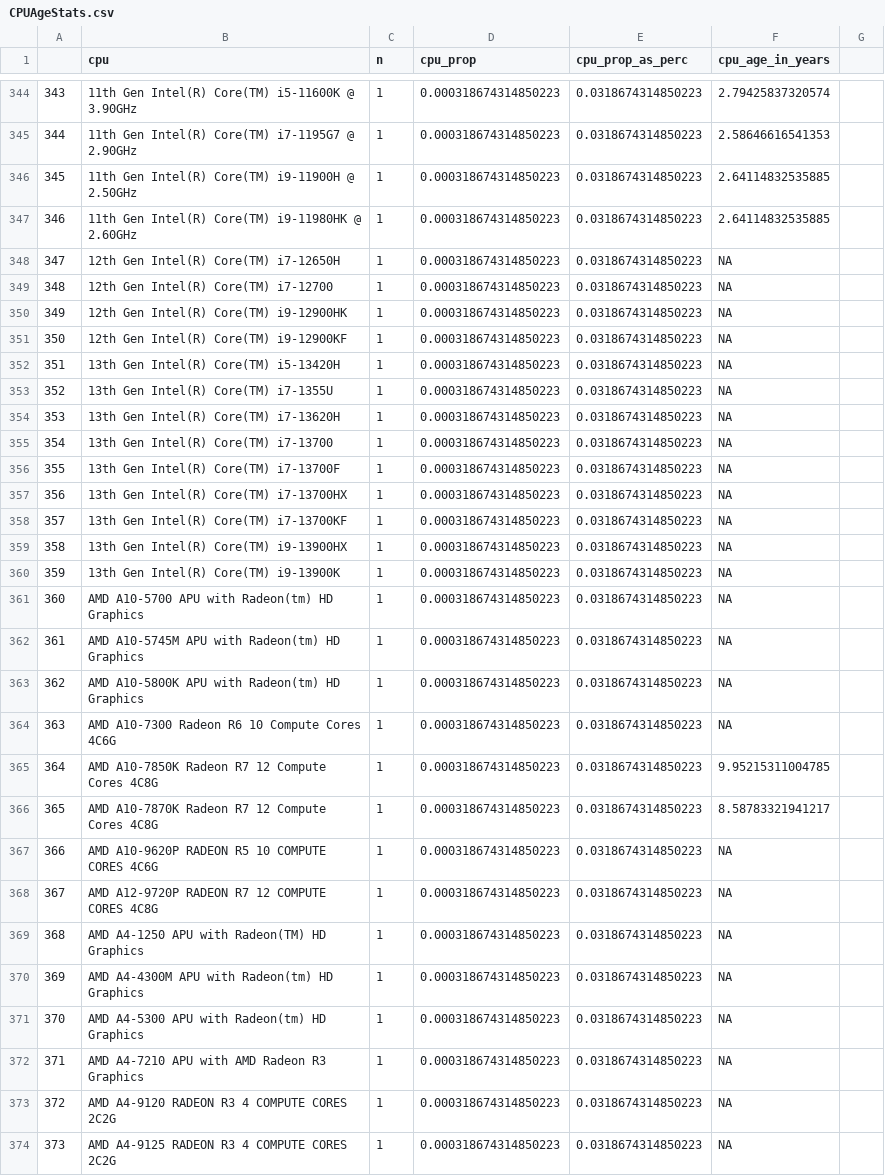
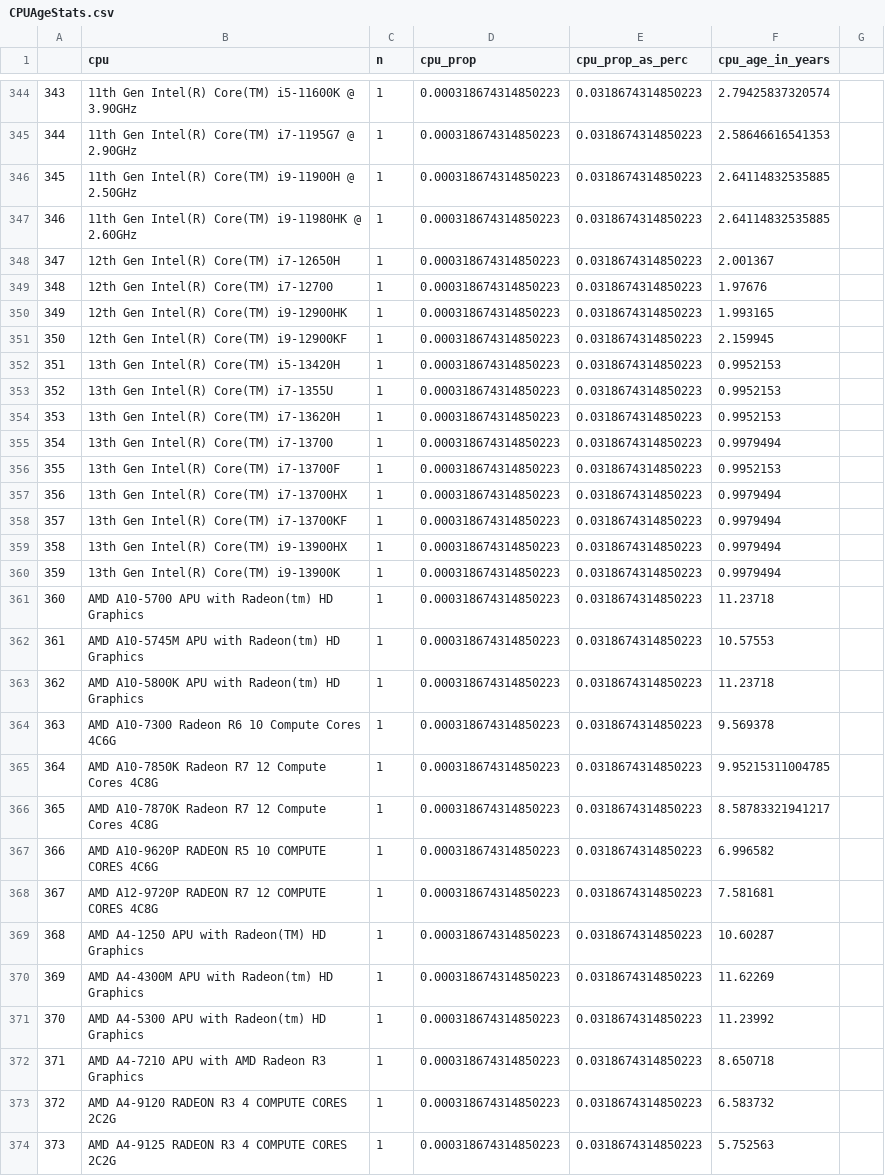
Before and after one commit to Eggflaw/vinegarhq.github.io, a CSV file: VinegarSystemSurvey/CPUAgeStats.csv, drawn as a sheet; only a part is shown, gaps mark what is left out; the diff covers the shown part only.

```diff
--- a/VinegarSystemSurvey/CPUAgeStats.csv
+++ b/VinegarSystemSurvey/CPUAgeStats.csv
@@ -348,17 +348,17 @@
-347,12th Gen Intel(R) Core(TM) i7-12650H,1,0.000318674314850223,0.0318674314850223,NA,
-348,12th Gen Intel(R) Core(TM) i7-12700,1,0.000318674314850223,0.0318674314850223,NA,
-349,12th Gen Intel(R) Core(TM) i9-12900HK,1,0.000318674314850223,0.0318674314850223,NA,
-350,12th Gen Intel(R) Core(TM) i9-12900KF,1,0.000318674314850223,0.0318674314850223,NA,
-351,13th Gen Intel(R) Core(TM) i5-13420H,1,0.000318674314850223,0.0318674314850223,NA,
-352,13th Gen Intel(R) Core(TM) i7-1355U,1,0.000318674314850223,0.0318674314850223,NA,
-353,13th Gen Intel(R) Core(TM) i7-13620H,1,0.000318674314850223,0.0318674314850223,NA,
-354,13th Gen Intel(R) Core(TM) i7-13700,1,0.000318674314850223,0.0318674314850223,NA,
-355,13th Gen Intel(R) Core(TM) i7-13700F,1,0.000318674314850223,0.0318674314850223,NA,
-356,13th Gen Intel(R) Core(TM) i7-13700HX,1,0.000318674314850223,0.0318674314850223,NA,
-357,13th Gen Intel(R) Core(TM) i7-13700KF,1,0.000318674314850223,0.0318674314850223,NA,
-358,13th Gen Intel(R) Core(TM) i9-13900HX,1,0.000318674314850223,0.0318674314850223,NA,
-359,13th Gen Intel(R) Core(TM) i9-13900K,1,0.000318674314850223,0.0318674314850223,NA,
-360,AMD A10-5700 APU with Radeon(tm) HD Graphics,1,0.000318674314850223,0.0318674314850223,NA,
-361,AMD A10-5745M APU with Radeon(tm) HD Graphics,1,0.000318674314850223,0.0318674314850223,NA,
-362,AMD A10-5800K APU with Radeon(tm) HD Graphics,1,0.000318674314850223,0.0318674314850223,NA,
-363,AMD A10-7300 Radeon R6 10 Compute Cores 4C6G,1,0.000318674314850223,0.0318674314850223,NA,
+347,12th Gen Intel(R) Core(TM) i7-12650H,1,0.000318674314850223,0.0318674314850223,2.001367
+348,12th Gen Intel(R) Core(TM) i7-12700,1,0.000318674314850223,0.0318674314850223,1.97676
+349,12th Gen Intel(R) Core(TM) i9-12900HK,1,0.000318674314850223,0.0318674314850223,1.993165
+350,12th Gen Intel(R) Core(TM) i9-12900KF,1,0.000318674314850223,0.0318674314850223,2.159945
+351,13th Gen Intel(R) Core(TM) i5-13420H,1,0.000318674314850223,0.0318674314850223,0.9952153
+352,13th Gen Intel(R) Core(TM) i7-1355U,1,0.000318674314850223,0.0318674314850223,0.9952153
+353,13th Gen Intel(R) Core(TM) i7-13620H,1,0.000318674314850223,0.0318674314850223,0.9952153
+354,13th Gen Intel(R) Core(TM) i7-13700,1,0.000318674314850223,0.0318674314850223,0.9979494
+355,13th Gen Intel(R) Core(TM) i7-13700F,1,0.000318674314850223,0.0318674314850223,0.9952153
+356,13th Gen Intel(R) Core(TM) i7-13700HX,1,0.000318674314850223,0.0318674314850223,0.9979494
+357,13th Gen Intel(R) Core(TM) i7-13700KF,1,0.000318674314850223,0.0318674314850223,0.9979494
+358,13th Gen Intel(R) Core(TM) i9-13900HX,1,0.000318674314850223,0.0318674314850223,0.9979494
+359,13th Gen Intel(R) Core(TM) i9-13900K,1,0.000318674314850223,0.0318674314850223,0.9979494
+360,AMD A10-5700 APU with Radeon(tm) HD Graphics,1,0.000318674314850223,0.0318674314850223,11.23718
+361,AMD A10-5745M APU with Radeon(tm) HD Graphics,1,0.000318674314850223,0.0318674314850223,10.57553
+362,AMD A10-5800K APU with Radeon(tm) HD Graphics,1,0.000318674314850223,0.0318674314850223,11.23718
+363,AMD A10-7300 Radeon R6 10 Compute Cores 4C6G,1,0.000318674314850223,0.0318674314850223,9.569378
@@ -367,8 +367,8 @@
-366,AMD A10-9620P RADEON R5 10 COMPUTE CORES 4C6G,1,0.000318674314850223,0.0318674314850223,NA,
-367,AMD A12-9720P RADEON R7 12 COMPUTE CORES 4C8G,1,0.000318674314850223,0.0318674314850223,NA,
-368,AMD A4-1250 APU with Radeon(TM) HD Graphics,1,0.000318674314850223,0.0318674314850223,NA,
-369,AMD A4-4300M APU with Radeon(tm) HD Graphics,1,0.000318674314850223,0.0318674314850223,NA,
-370,AMD A4-5300 APU with Radeon(tm) HD Graphics,1,0.000318674314850223,0.0318674314850223,NA,
-371,AMD A4-7210 APU with AMD Radeon R3 Graphics,1,0.000318674314850223,0.0318674314850223,NA,
-372,AMD A4-9120 RADEON R3 4 COMPUTE CORES 2C2G,1,0.000318674314850223,0.0318674314850223,NA,
-373,AMD A4-9125 RADEON R3 4 COMPUTE CORES 2C2G,1,0.000318674314850223,0.0318674314850223,NA,
+366,AMD A10-9620P RADEON R5 10 COMPUTE CORES 4C6G,1,0.000318674314850223,0.0318674314850223,6.996582
+367,AMD A12-9720P RADEON R7 12 COMPUTE CORES 4C8G,1,0.000318674314850223,0.0318674314850223,7.581681
+368,AMD A4-1250 APU with Radeon(TM) HD Graphics,1,0.000318674314850223,0.0318674314850223,10.60287
+369,AMD A4-4300M APU with Radeon(tm) HD Graphics,1,0.000318674314850223,0.0318674314850223,11.62269
+370,AMD A4-5300 APU with Radeon(tm) HD Graphics,1,0.000318674314850223,0.0318674314850223,11.23992
+371,AMD A4-7210 APU with AMD Radeon R3 Graphics,1,0.000318674314850223,0.0318674314850223,8.650718
+372,AMD A4-9120 RADEON R3 4 COMPUTE CORES 2C2G,1,0.000318674314850223,0.0318674314850223,6.583732
+373,AMD A4-9125 RADEON R3 4 COMPUTE CORES 2C2G,1,0.000318674314850223,0.0318674314850223,5.752563
```
Also changed, not shown: 136 edited cells elsewhere in this file.
